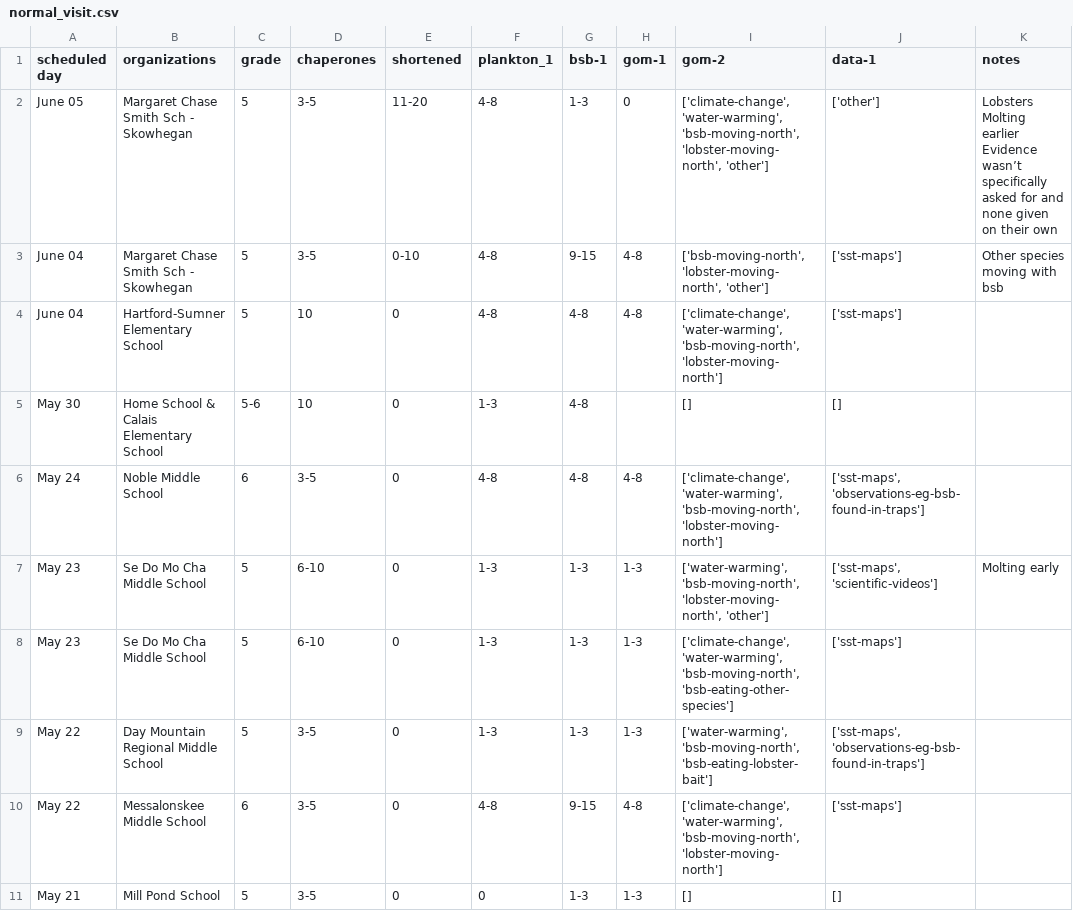
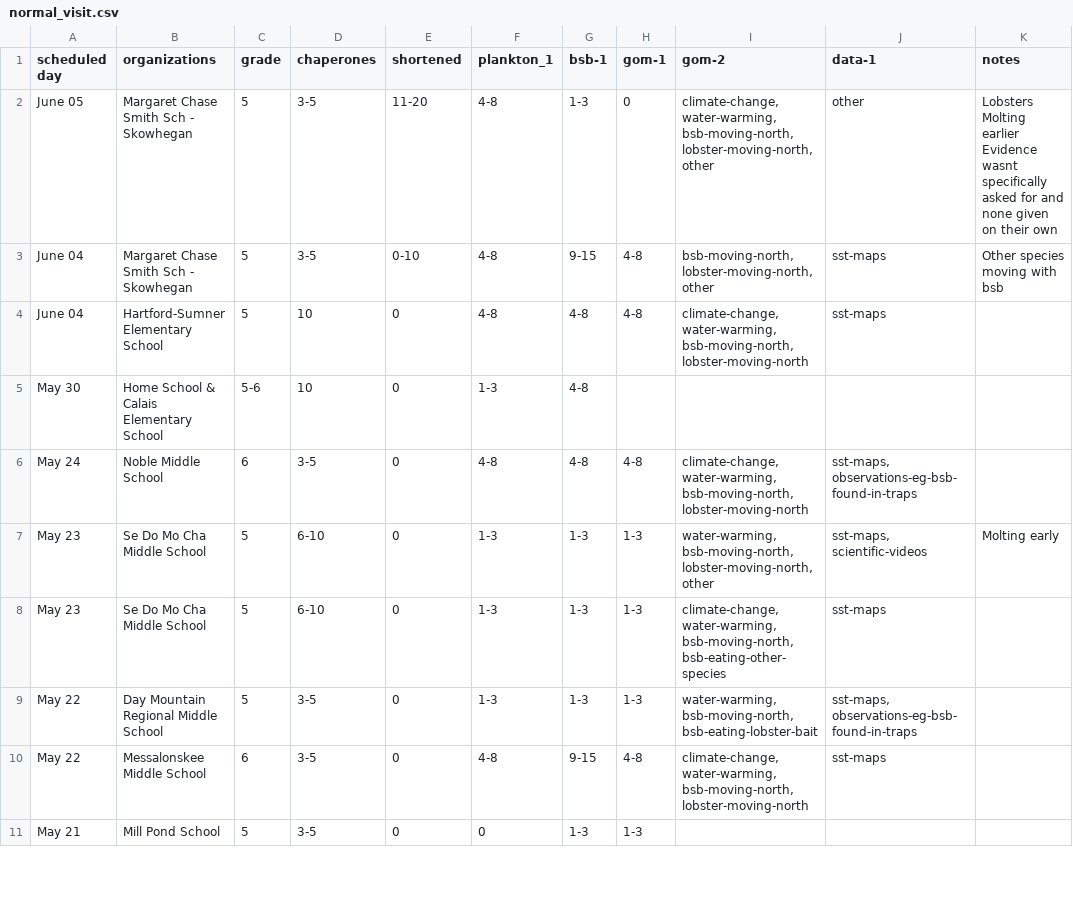
Before and after one commit to carlylovas/LabVenture, a CSV file: data/normal_visit.csv, drawn as a sheet; only a part is shown; the diff covers the shown part only.

```diff
--- a/data/normal_visit.csv
+++ b/data/normal_visit.csv
@@ -1,13 +1,13 @@
 scheduled day,organizations,grade,chaperones,shortened,plankton_1,bsb-1,gom-1,gom-2,data-1,notes
-June 05,Margaret Chase Smith Sch - Skowhegan,5,3-5,11-20,4-8,1-3,0,"['climate-change', 'water-warming', 'bsb-moving-north', 'lobster-moving-north', 'other']",['other'],"Lobsters Molting earlier
-
- Evidence wasn’t specifically asked for and none given on their own"
-June 04,Margaret Chase Smith Sch - Skowhegan,5,3-5,0-10,4-8,9-15,4-8,"['bsb-moving-north', 'lobster-moving-north', 'other']",['sst-maps'],Other species moving with bsb
-June 04,Hartford-Sumner Elementary School,5,10,0,4-8,4-8,4-8,"['climate-change', 'water-warming', 'bsb-moving-north', 'lobster-moving-north']",['sst-maps'],
-May 30,Home School & Calais Elementary School,5-6,10,0,1-3,4-8,,[],[],
-May 24,Noble Middle School,6,3-5,0,4-8,4-8,4-8,"['climate-change', 'water-warming', 'bsb-moving-north', 'lobster-moving-north']","['sst-maps', 'observations-eg-bsb-found-in-traps']",
-May 23,Se Do Mo Cha Middle School,5,6-10,0,1-3,1-3,1-3,"['water-warming', 'bsb-moving-north', 'lobster-moving-north', 'other']","['sst-maps', 'scientific-videos']",Molting early
-May 23,Se Do Mo Cha Middle School,5,6-10,0,1-3,1-3,1-3,"['climate-change', 'water-warming', 'bsb-moving-north', 'bsb-eating-other-species']",['sst-maps'],
-May 22,Day Mountain Regional Middle School,5,3-5,0,1-3,1-3,1-3,"['water-warming', 'bsb-moving-north', 'bsb-eating-lobster-bait']","['sst-maps', 'observations-eg-bsb-found-in-traps']",
-May 22,Messalonskee Middle School,6,3-5,0,4-8,9-15,4-8,"['climate-change', 'water-warming', 'bsb-moving-north', 'lobster-moving-north']",['sst-maps'],
-May 21,Mill Pond School,5,3-5,0,0,1-3,1-3,[],[],
+June 05,Margaret Chase Smith Sch - Skowhegan,5,3-5,11-20,4-8,1-3,0,"climate-change, water-warming, bsb-moving-north, lobster-moving-north, other",other,"Lobsters Molting earlier
+
+ Evidence wasnt specifically asked for and none given on their own"
+June 04,Margaret Chase Smith Sch - Skowhegan,5,3-5,0-10,4-8,9-15,4-8,"bsb-moving-north, lobster-moving-north, other",sst-maps,Other species moving with bsb
+June 04,Hartford-Sumner Elementary School,5,10,0,4-8,4-8,4-8,"climate-change, water-warming, bsb-moving-north, lobster-moving-north",sst-maps,
+May 30,Home School & Calais Elementary School,5-6,10,0,1-3,4-8,,,,
+May 24,Noble Middle School,6,3-5,0,4-8,4-8,4-8,"climate-change, water-warming, bsb-moving-north, lobster-moving-north","sst-maps, observations-eg-bsb-found-in-traps",
+May 23,Se Do Mo Cha Middle School,5,6-10,0,1-3,1-3,1-3,"water-warming, bsb-moving-north, lobster-moving-north, other","sst-maps, scientific-videos",Molting early
+May 23,Se Do Mo Cha Middle School,5,6-10,0,1-3,1-3,1-3,"climate-change, water-warming, bsb-moving-north, bsb-eating-other-species",sst-maps,
+May 22,Day Mountain Regional Middle School,5,3-5,0,1-3,1-3,1-3,"water-warming, bsb-moving-north, bsb-eating-lobster-bait","sst-maps, observations-eg-bsb-found-in-traps",
+May 22,Messalonskee Middle School,6,3-5,0,4-8,9-15,4-8,"climate-change, water-warming, bsb-moving-north, lobster-moving-north",sst-maps,
+May 21,Mill Pond School,5,3-5,0,0,1-3,1-3,,,
```
Also changed, not shown: 38 edited cells elsewhere in this file, 2 other files.
